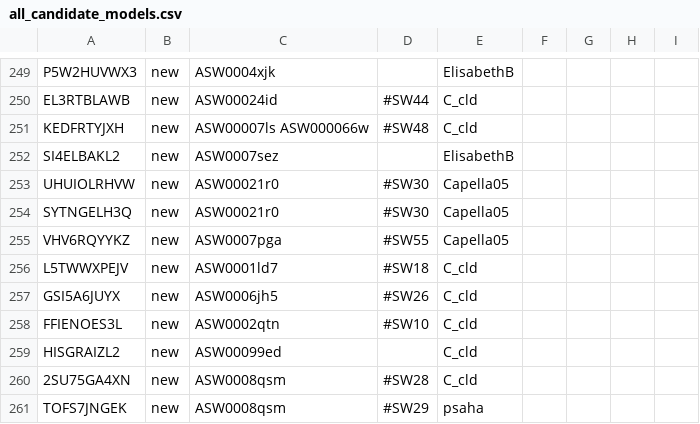
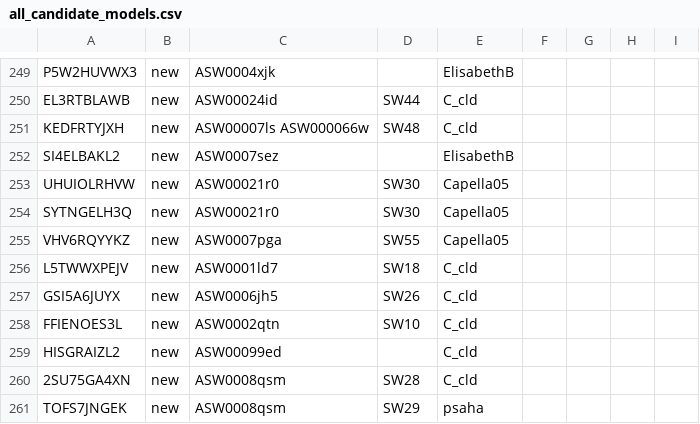
Before and after one commit to RafiKueng/sw_new_candidates, a CSV file: all_candidate_models.csv, drawn as a sheet; only a part is shown, gaps mark what is left out; the diff covers the shown part only; the diff names each change by its address in the sheet, - before the commit and + after, or states it on an @@ line.

```diff
--- a/all_candidate_models.csv
+++ b/all_candidate_models.csv
-D250: #SW44
+D250: SW44
-D251: #SW48
+D251: SW48
-D253:D254: #SW30
+D253:D254: SW30
-D255: #SW55
+D255: SW55
-D256: #SW18
+D256: SW18
-D257: #SW26
+D257: SW26
-D258: #SW10
+D258: SW10
-D260: #SW28
+D260: SW28
-D261: #SW29
+D261: SW29
```
Also changed, not shown: 20 edited cells elsewhere in this file, new_models.csv, 1 other file.
